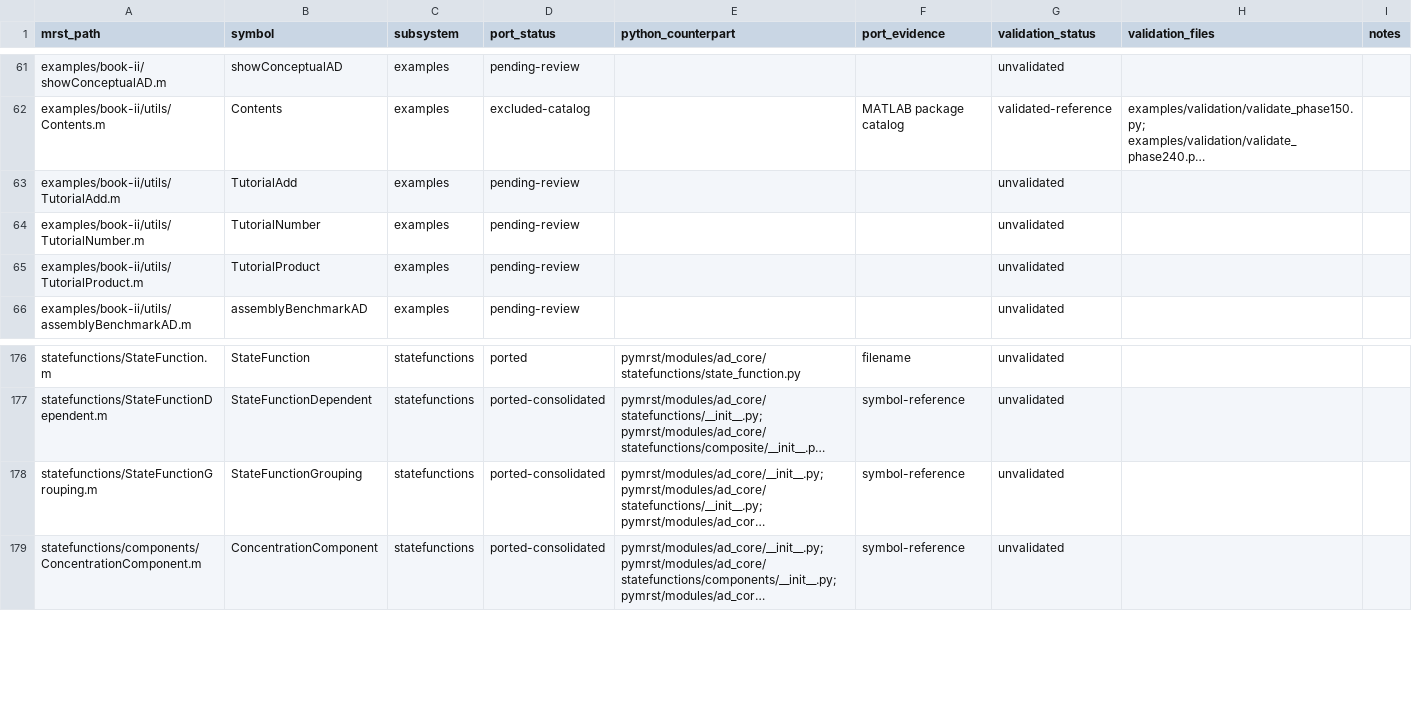
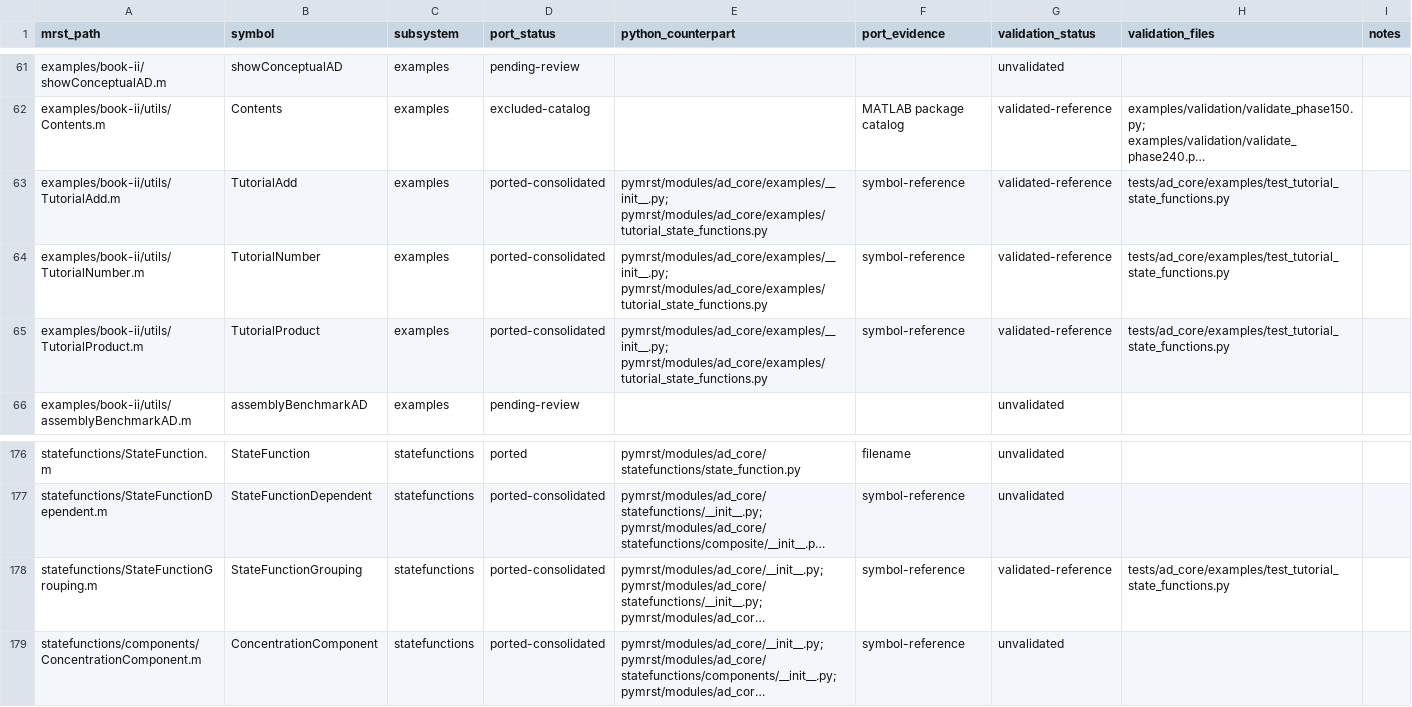
Before and after one commit to Neroogod/PyMRST, a CSV file: docs/ad_core/parity.csv, drawn as a sheet; only a part is shown, gaps mark what is left out; long unchanged cells end in …; the diff names each change by its address in the sheet, - before the commit and + after, or states it on an @@ line.

Commit message:
Port Book II state function tutorial

```diff
--- a/docs/ad_core/parity.csv
+++ b/docs/ad_core/parity.csv
-D63:D65 (port_status): pending-review
+D63:D65 (port_status): ported-consolidated
-E63:E65 (python_counterpart): (empty)
+E63:E65 (python_counterpart): pymrst/modules/ad_core/examples/__init__.py; pymrst/modules/ad_core/examples/tutorial_state_functions.py
-F63:F65 (port_evidence): (empty)
+F63:F65 (port_evidence): symbol-reference
-G63:G65 (validation_status): unvalidated
+G63:G65 (validation_status): validated-reference
-H63:H65 (validation_files): (empty)
+H63:H65 (validation_files): tests/ad_core/examples/test_tutorial_state_functions.py
-G178 (validation_status): unvalidated
+G178 (validation_status): validated-reference
-H178 (validation_files): (empty)
+H178 (validation_files): tests/ad_core/examples/test_tutorial_state_functions.py
```
Also changed, not shown: 4 other files.
